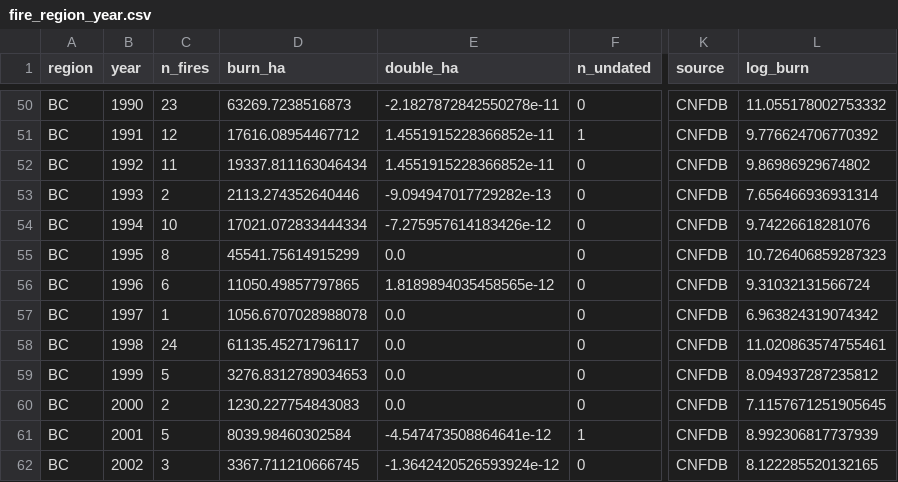
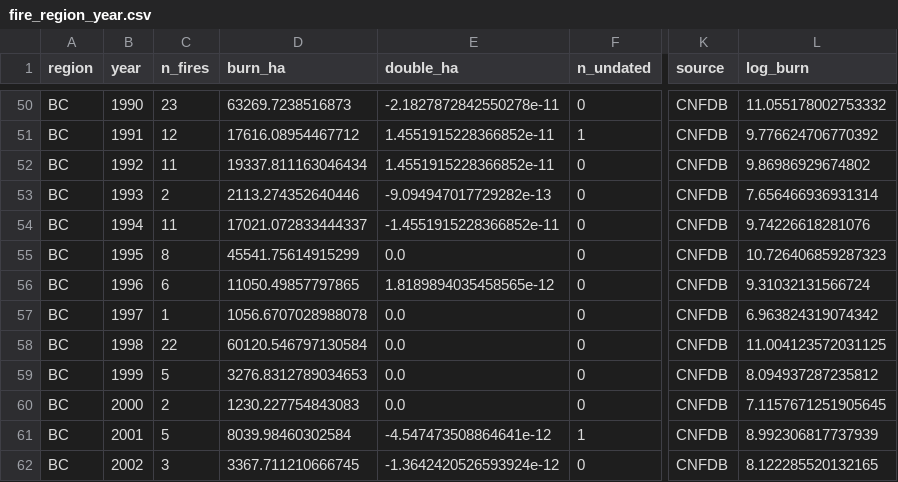
Before and after one commit to dacekroberts/hydrowhiplash-elnino26, a CSV file: results/tables/fire_region_year.csv, drawn as a sheet; only a part is shown, gaps mark what is left out; the diff names each change by its address in the sheet, - before the commit and + after, or states it on an @@ line.

```diff
--- a/results/tables/fire_region_year.csv
+++ b/results/tables/fire_region_year.csv
-C54 (n_fires): 10
+C54 (n_fires): 11
-D54 (burn_ha): 17021.072833444334
+D54 (burn_ha): 17021.072833444337
-E54 (double_ha): -7.275957614183426e-12
+E54 (double_ha): -1.4551915228366852e-11
-C58 (n_fires): 24
+C58 (n_fires): 22
-D58 (burn_ha): 61135.45271796117
+D58 (burn_ha): 60120.546797130584
-L58 (log_burn): 11.020863574755461
+L58 (log_burn): 11.004123572031125
```
Also changed, not shown: results/tables/fire_region_year_frozen_rules.csv, results/tables/input_pins.csv, 15 other files.
